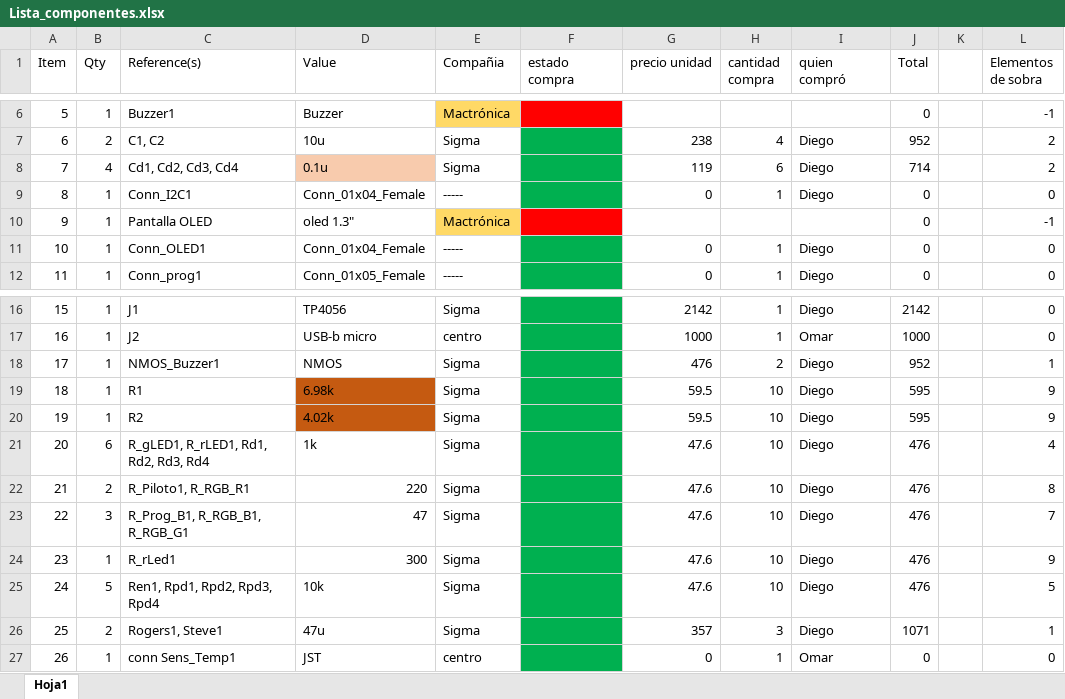
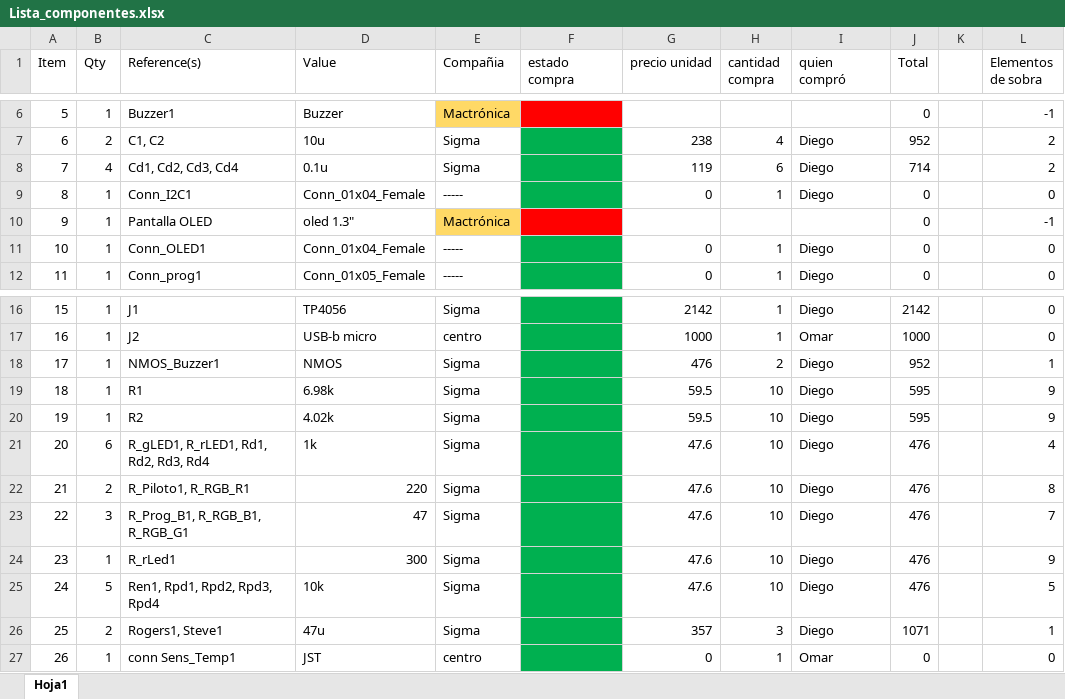
Before and after one commit to Dportela2001/RemoteTempMonitor, an Excel workbook: PCB_Design/Lista_componentes.xlsx, sheet Hoja1, drawn as a sheet; only a part is shown, gaps mark what is left out; values as stored, in another font and other column widths than the file's, no borders; the diff names each change by its address in the sheet, - before the commit and + after, or states it on an @@ line.

```diff
--- a/PCB_Design/Lista_componentes.xlsx (sheet Hoja1)
+++ b/PCB_Design/Lista_componentes.xlsx (sheet Hoja1)
-D8 fill: #F8CBAD
+D8 fill: none
-D19:D20 fill: #C55A11
+D19:D20 fill: none
```
Also changed, not shown: 20 other files.
